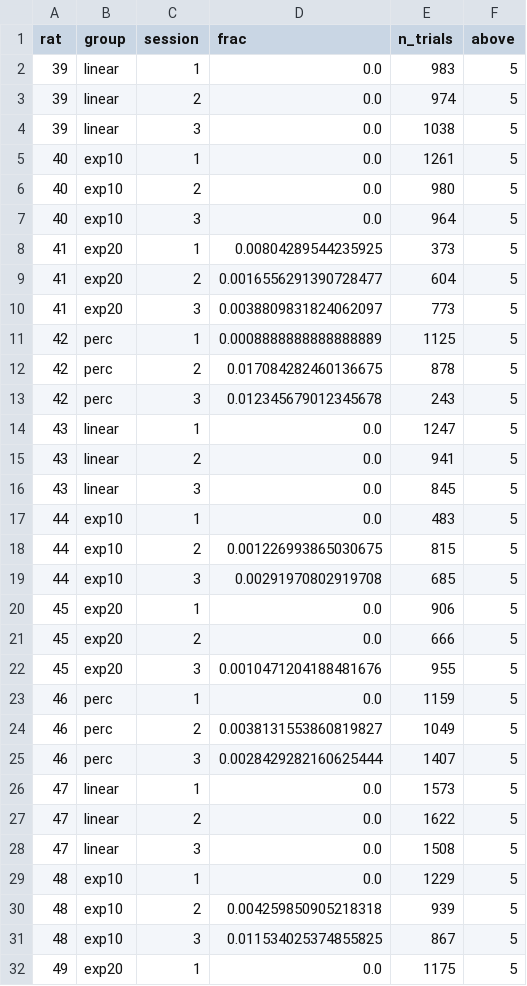
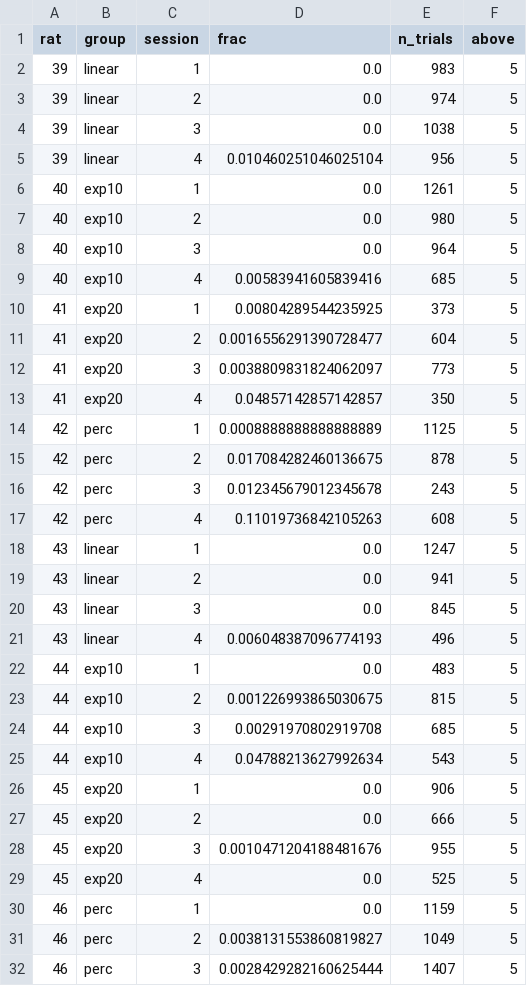
Before and after one commit to mbreyes/drrd5s, a CSV file: data/processed/AW1_frac.csv, drawn as a sheet; only a part is shown; the shorter side is filled out with more unchanged rows; the diff covers the shown part only.

Commit message:
Added data from 2024_08_14

```diff
--- a/data/processed/AW1_frac.csv
+++ b/data/processed/AW1_frac.csv
@@ -4,2 +4,3 @@ rat,group,session,frac,n_trials,above
 39,linear,3,0.0,1038,5
+39,linear,4,0.010460251046025104,956,5
 40,exp10,1,0.0,1261,5
@@ -7,2 +8,3 @@ rat,group,session,frac,n_trials,above
 40,exp10,3,0.0,964,5
+40,exp10,4,0.00583941605839416,685,5
 41,exp20,1,0.00804289544235925,373,5
@@ -10,2 +12,3 @@ rat,group,session,frac,n_trials,above
 41,exp20,3,0.0038809831824062097,773,5
+41,exp20,4,0.04857142857142857,350,5
 42,perc,1,0.0008888888888888889,1125,5
@@ -13,2 +16,3 @@ rat,group,session,frac,n_trials,above
 42,perc,3,0.012345679012345678,243,5
+42,perc,4,0.11019736842105263,608,5
 43,linear,1,0.0,1247,5
@@ -16,2 +20,3 @@ rat,group,session,frac,n_trials,above
 43,linear,3,0.0,845,5
+43,linear,4,0.006048387096774193,496,5
 44,exp10,1,0.0,483,5
@@ -19,2 +24,3 @@ rat,group,session,frac,n_trials,above
 44,exp10,3,0.00291970802919708,685,5
+44,exp10,4,0.04788213627992634,543,5
 45,exp20,1,0.0,906,5
@@ -22,2 +28,3 @@ rat,group,session,frac,n_trials,above
 45,exp20,3,0.0010471204188481676,955,5
+45,exp20,4,0.0,525,5
 46,perc,1,0.0,1159,5
```
Also changed, not shown: 5 added rows elsewhere in this file, 1 other file.
